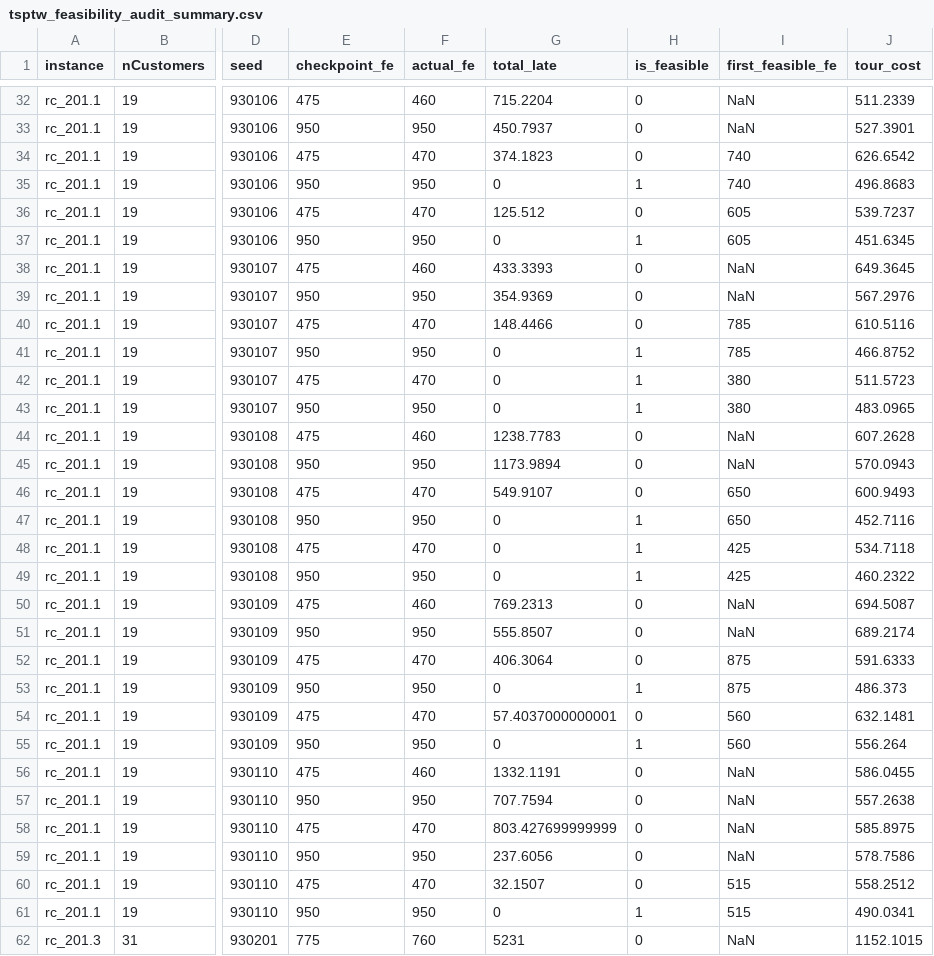
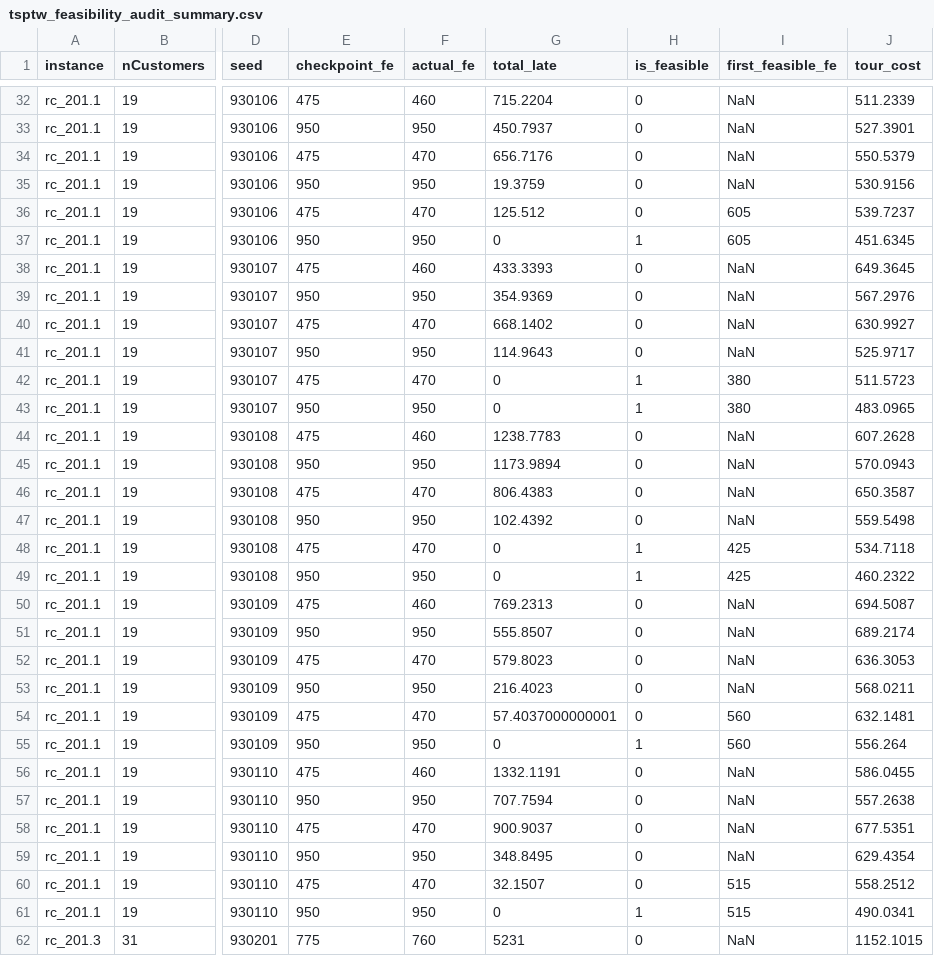
Before and after one commit to Xiaoqin-pro/drone, a CSV file: results/tsptw_feasibility_audit_summary.csv, drawn as a sheet; only a part is shown, gaps mark what is left out; the diff covers the shown part only; the diff names each change by its address in the sheet, - before the commit and + after, or states it on an @@ line.

```diff
--- a/results/tsptw_feasibility_audit_summary.csv
+++ b/results/tsptw_feasibility_audit_summary.csv
-G34 (total_late): 374.1823
+G34 (total_late): 656.7176
-I34:I35 (first_feasible_fe): 740
+I34:I35 (first_feasible_fe): NaN
-J34 (tour_cost): 626.6542
+J34 (tour_cost): 550.5379
-G35 (total_late): 0
+G35 (total_late): 19.3759
-H35 (is_feasible): 1
+H35 (is_feasible): 0
-J35 (tour_cost): 496.8683
+J35 (tour_cost): 530.9156
-G40 (total_late): 148.4466
+G40 (total_late): 668.1402
-I40:I41 (first_feasible_fe): 785
+I40:I41 (first_feasible_fe): NaN
-J40 (tour_cost): 610.5116
+J40 (tour_cost): 630.9927
-G41 (total_late): 0
+G41 (total_late): 114.9643
-H41 (is_feasible): 1
+H41 (is_feasible): 0
-J41 (tour_cost): 466.8752
+J41 (tour_cost): 525.9717
-G46 (total_late): 549.9107
+G46 (total_late): 806.4383
-I46:I47 (first_feasible_fe): 650
+I46:I47 (first_feasible_fe): NaN
-J46 (tour_cost): 600.9493
+J46 (tour_cost): 650.3587
-G47 (total_late): 0
+G47 (total_late): 102.4392
-H47 (is_feasible): 1
+H47 (is_feasible): 0
-J47 (tour_cost): 452.7116
+J47 (tour_cost): 559.5498
-G52 (total_late): 406.3064
+G52 (total_late): 579.8023
-I52:I53 (first_feasible_fe): 875
+I52:I53 (first_feasible_fe): NaN
-J52 (tour_cost): 591.6333
+J52 (tour_cost): 636.3053
-G53 (total_late): 0
+G53 (total_late): 216.4023
-H53 (is_feasible): 1
+H53 (is_feasible): 0
-J53 (tour_cost): 486.373
+J53 (tour_cost): 568.0211
-G58 (total_late): 803.427699999999
+G58 (total_late): 900.9037
-J58 (tour_cost): 585.8975
+J58 (tour_cost): 677.5351
-G59 (total_late): 237.6056
+G59 (total_late): 348.8495
-J59 (tour_cost): 578.7586
+J59 (tour_cost): 629.4354
```
Also changed, not shown: 110 edited cells elsewhere in this file, 3 other files.
